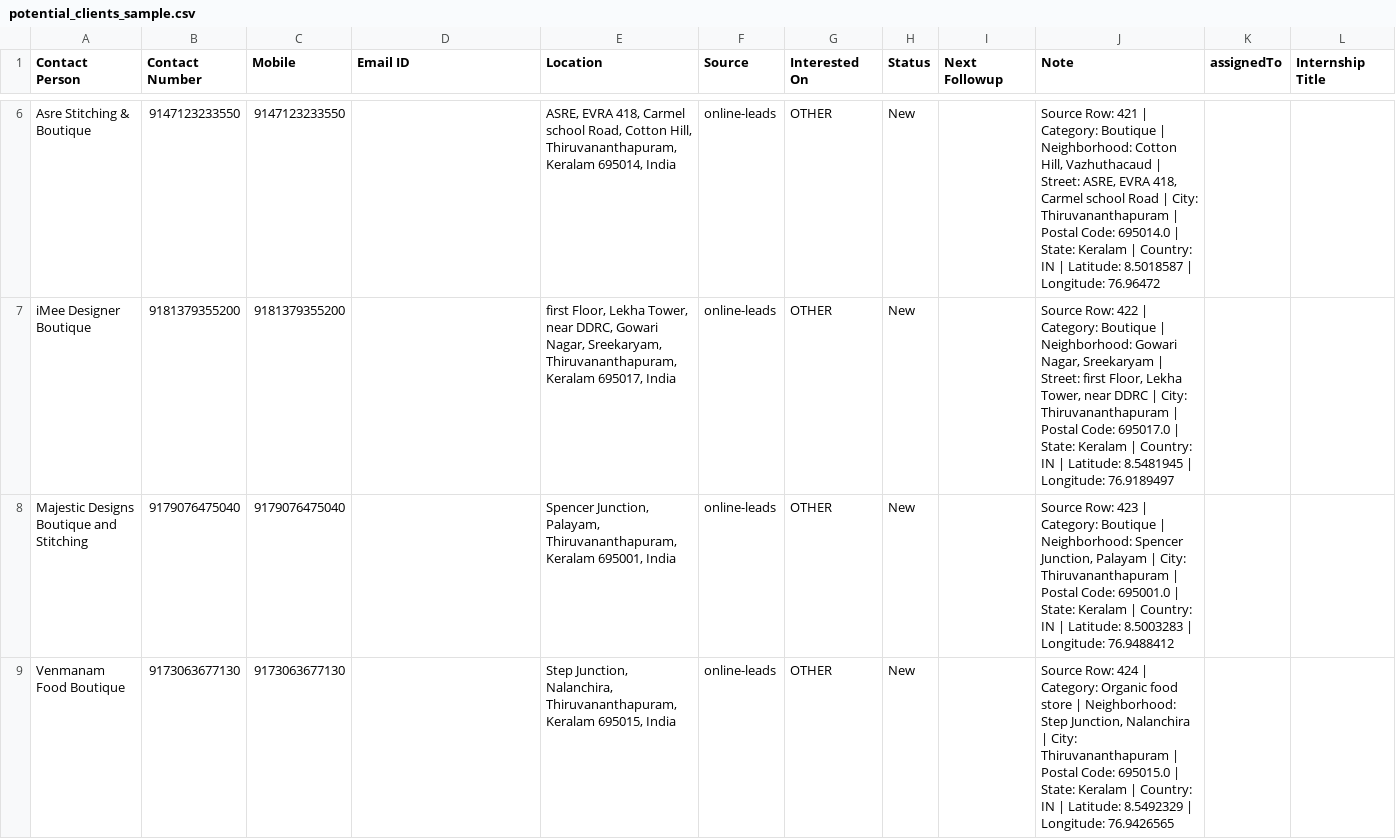
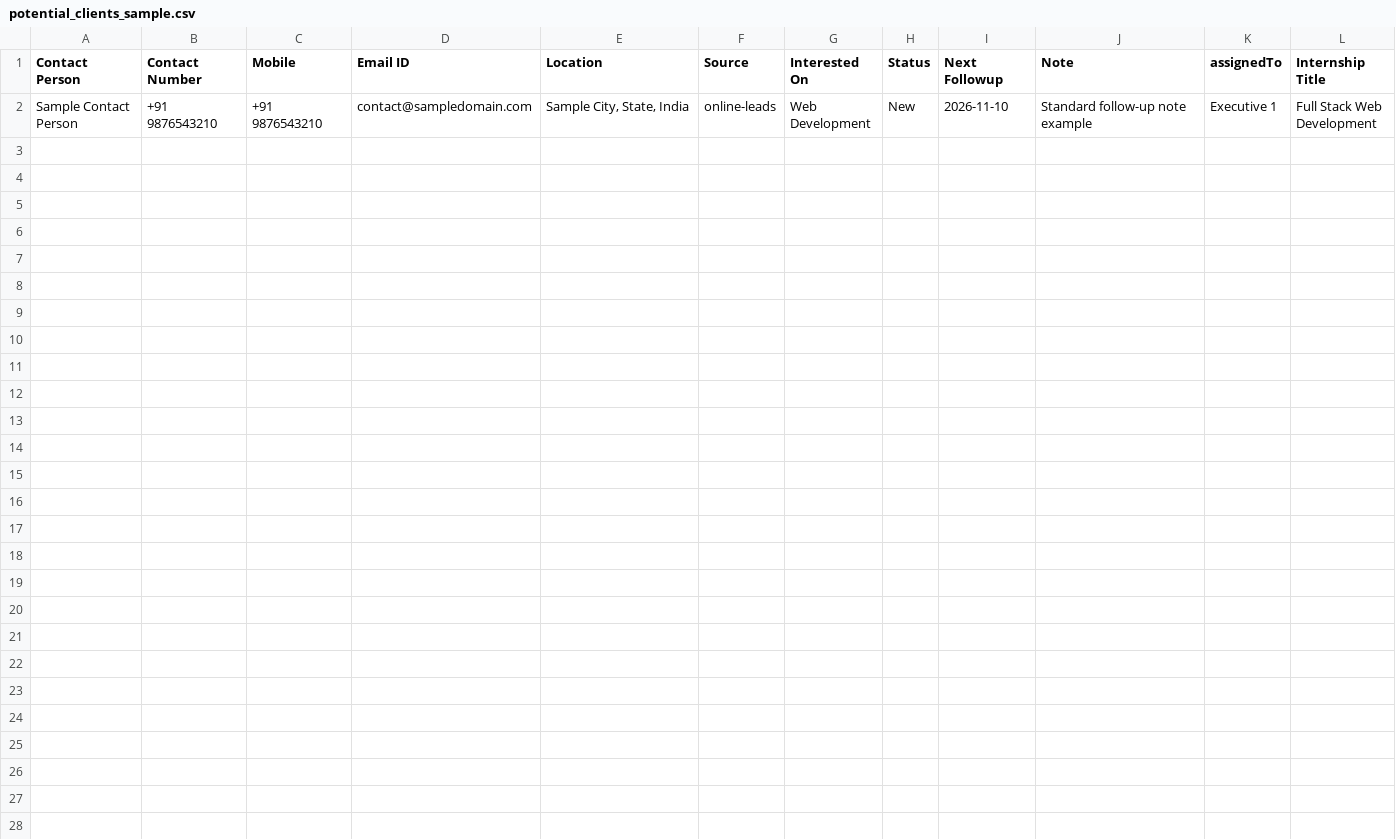
Before and after one commit to FMars-Prod/MarsHRM, a CSV file: public/templates/potential_clients_sample.csv, drawn as a sheet; only a part is shown, gaps mark what is left out; removed rows and columns are numbered as before the commit, all else as after; rows hold the shown columns only; the diff covers the shown part only; the diff names each change by its address in the sheet, - before the commit and + after, or states it on an @@ line.

Commit message:
feat: add report builder page and potential clients CSV template

```diff
--- a/public/templates/potential_clients_sample.csv
+++ b/public/templates/potential_clients_sample.csv
-row 6: Asre Stitching & Boutique | 9147123233550 | 9147123233550 |  | ASRE, EVRA 418, Carmel school Road, Cotton Hill, Thiruvananthapuram, Keralam 695014, India | online-leads | OTHER | New |  | Source Row: 421 | Category: Boutique | Neighborhood: Cotton Hill, Vazhuthacaud | Street: ASRE, EVRA 418, Carmel school Road | City: Thiruvananthapuram | Postal Code: 695014.0 | State: Keralam | Country: IN | Latitude: 8.5018587 | Longitude: 76.96472
-row 7: iMee Designer Boutique | 9181379355200 | 9181379355200 |  | first Floor, Lekha Tower, near DDRC, Gowari Nagar, Sreekaryam, Thiruvananthapuram, Keralam 695017, India | online-leads | OTHER | New |  | Source Row: 422 | Category: Boutique | Neighborhood: Gowari Nagar, Sreekaryam | Street: first Floor, Lekha Tower, near DDRC | City: Thiruvananthapuram | Postal Code: 695017.0 | State: Keralam | Country: IN | Latitude: 8.5481945 | Longitude: 76.9189497
-row 8: Majestic Designs Boutique and Stitching | 9179076475040 | 9179076475040 |  | Spencer Junction, Palayam, Thiruvananthapuram, Keralam 695001, India | online-leads | OTHER | New |  | Source Row: 423 | Category: Boutique | Neighborhood: Spencer Junction, Palayam | City: Thiruvananthapuram | Postal Code: 695001.0 | State: Keralam | Country: IN | Latitude: 8.5003283 | Longitude: 76.9488412
-row 9: Venmanam Food Boutique | 9173063677130 | 9173063677130 |  | Step Junction, Nalanchira, Thiruvananthapuram, Keralam 695015, India | online-leads | OTHER | New |  | Source Row: 424 | Category: Organic food store | Neighborhood: Step Junction, Nalanchira | City: Thiruvananthapuram | Postal Code: 695015.0 | State: Keralam | Country: IN | Latitude: 8.5492329 | Longitude: 76.9426565
+row 2: Sample Contact Person | +91 9876543210 | +91 9876543210 | contact@sampledomain.com | Sample City, State, India | online-leads | Web Development | New | 2026-11-10 | Standard follow-up note example | Executive 1 | Full Stack Web Development
```
Also changed, not shown: 4 removed rows elsewhere in this file, 1 other file.
